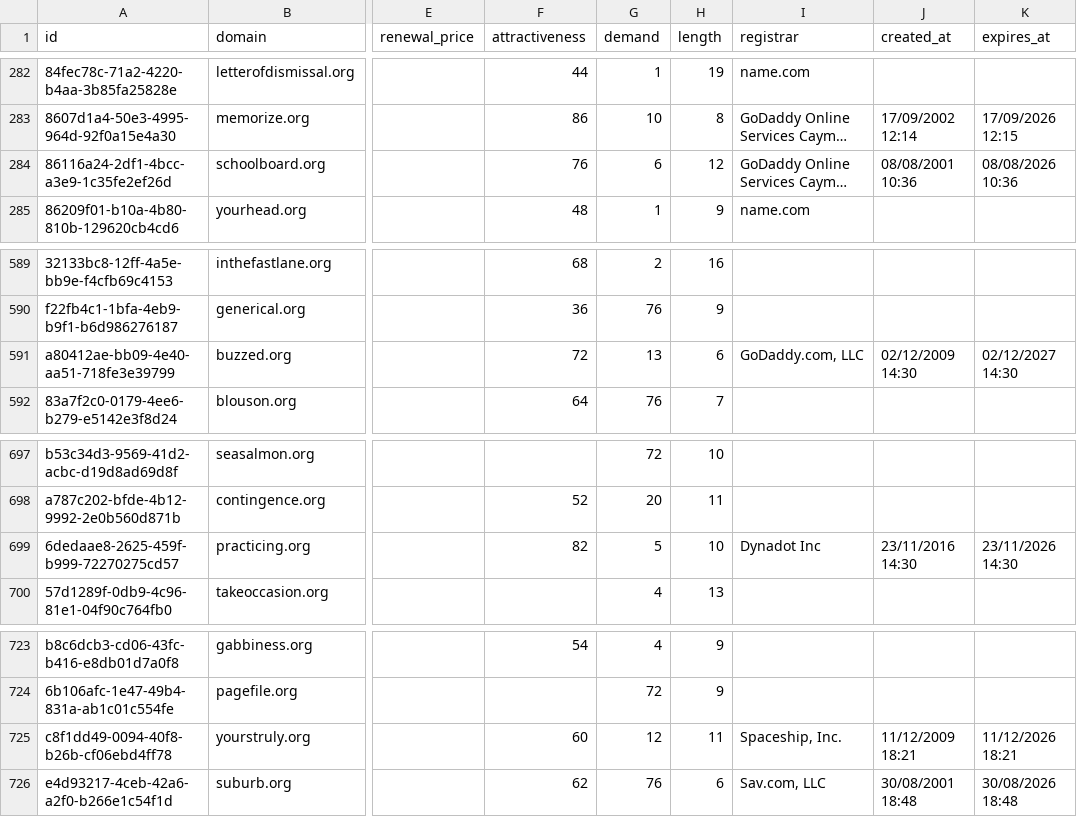
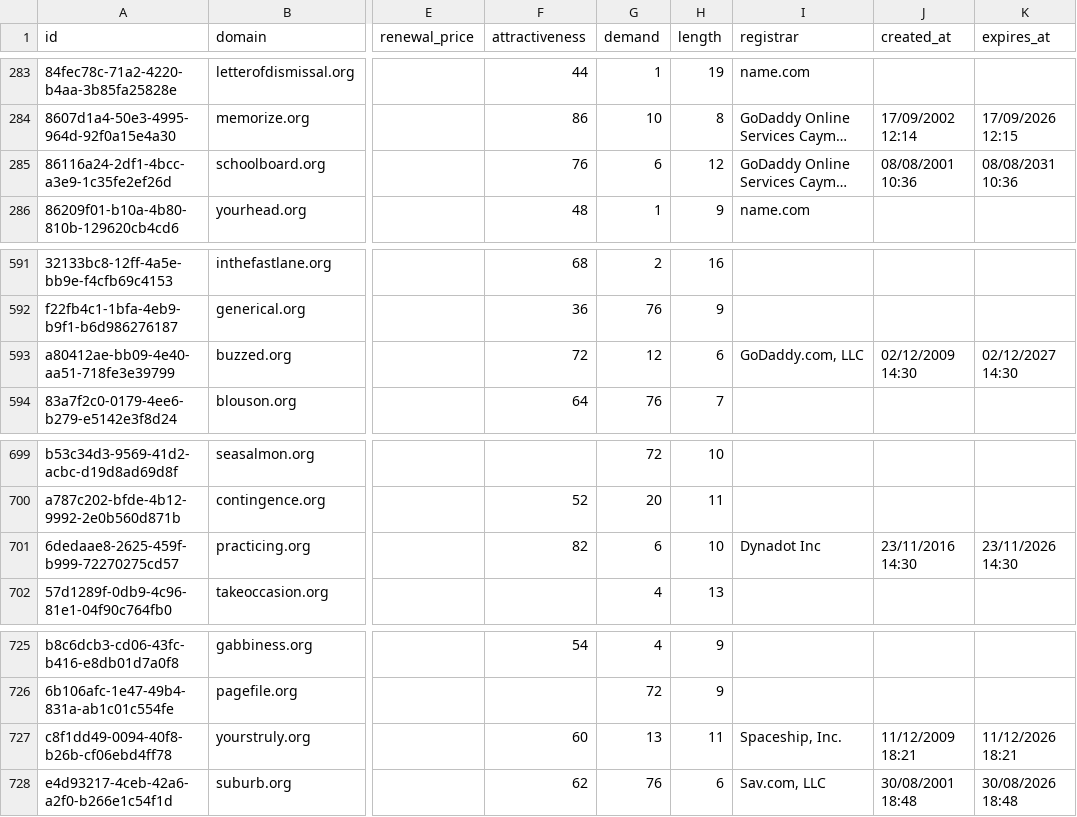
Before and after one commit to UniqueDomains/org-oneword-domains, a CSV file: org.csv, drawn as a sheet; only a part is shown, gaps mark what is left out; long unchanged cells end in …; addresses are those after the commit; the diff covers the shown part only; the diff names each change by its address in the sheet, - before the commit and + after, or states it on an @@ line.

```diff
--- a/org.csv
+++ b/org.csv
-K285 (expires_at): 08/08/2026 10:36
+K285 (expires_at): 08/08/2031 10:36
-G593 (demand): 13
+G593 (demand): 12
-G701 (demand): 5
+G701 (demand): 6
-G727 (demand): 12
+G727 (demand): 13
```
Also changed, not shown: 2 added rows, 2 removed rows and 4 edited cells elsewhere in this file, 4 other files.
